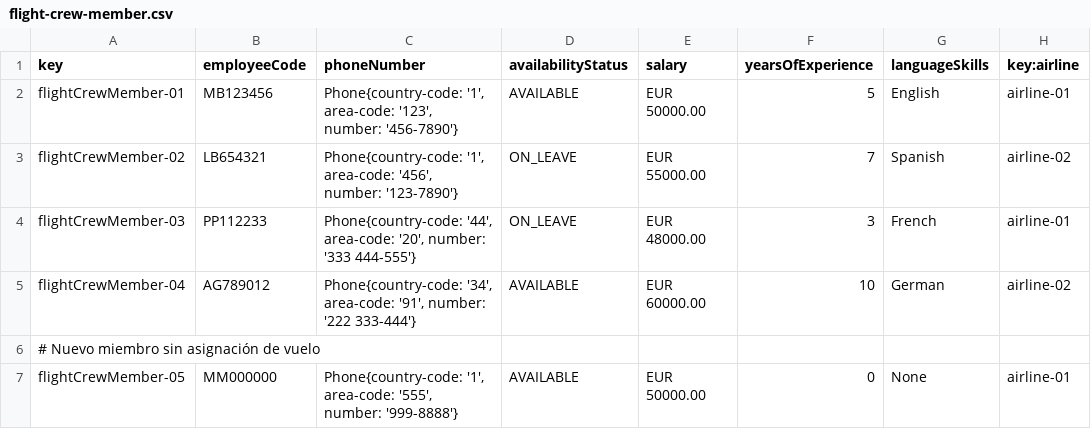
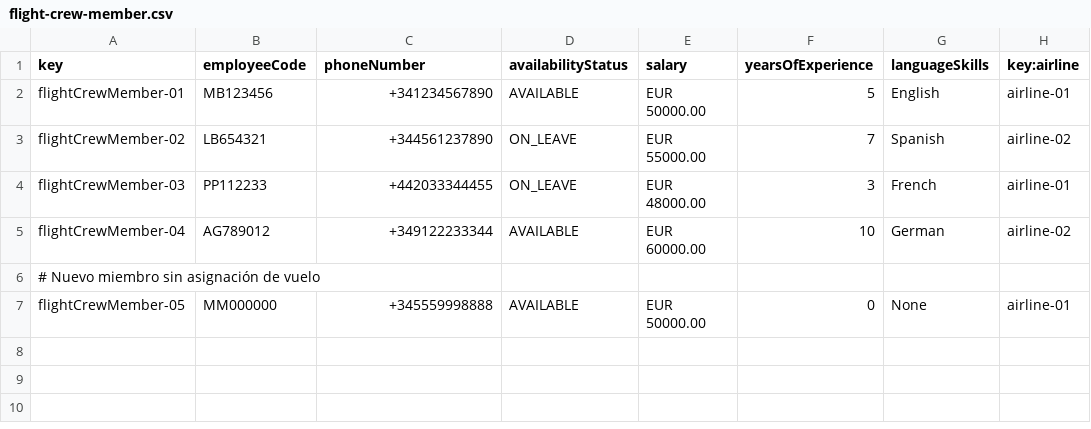
Before and after one commit to Cristinafernandezchica/Acme-ANS, a CSV file: src/main/resources/WEB-INF/data/sample/flight-crew-member.csv, drawn as a sheet; only a part is shown; the diff names each change by its address in the sheet, - before the commit and + after, or states it on an @@ line.

Commit message:
test: add new sample data

```diff
--- a/src/main/resources/WEB-INF/data/sample/flight-crew-member.csv
+++ b/src/main/resources/WEB-INF/data/sample/flight-crew-member.csv
-C2 (phoneNumber): Phone{country-code: '1', area-code: '123', number: '456-7890'}
+C2 (phoneNumber): +341234567890
-C3 (phoneNumber): Phone{country-code: '1', area-code: '456', number: '123-7890'}
+C3 (phoneNumber): +344561237890
-C4 (phoneNumber): Phone{country-code: '44', area-code: '20', number: '333 444-555'}
+C4 (phoneNumber): +442033344455
-C5 (phoneNumber): Phone{country-code: '34', area-code: '91', number: '222 333-444'}
+C5 (phoneNumber): +349122233344
-C7 (phoneNumber): Phone{country-code: '1', area-code: '555', number: '999-8888'}
+C7 (phoneNumber): +345559998888
```
Also changed, not shown: 5 other files.
